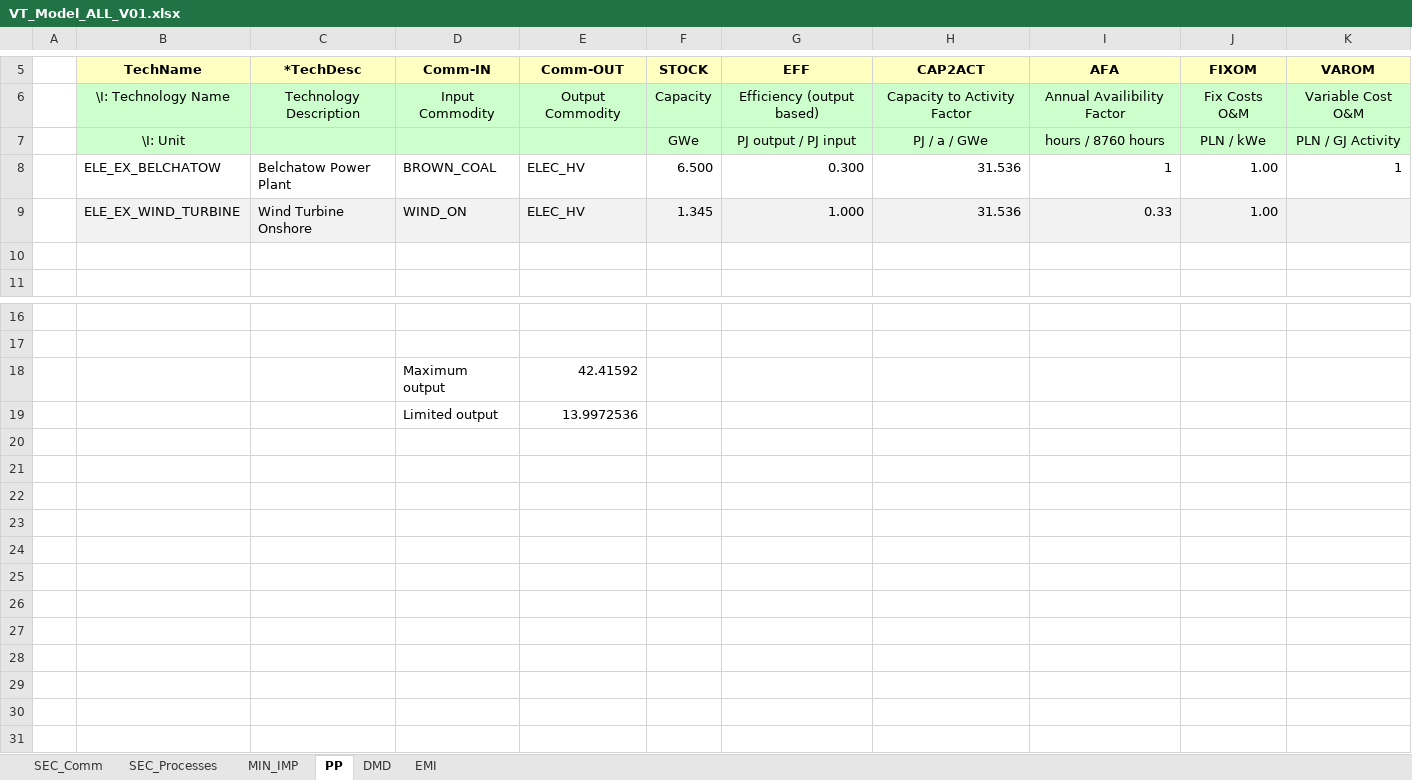
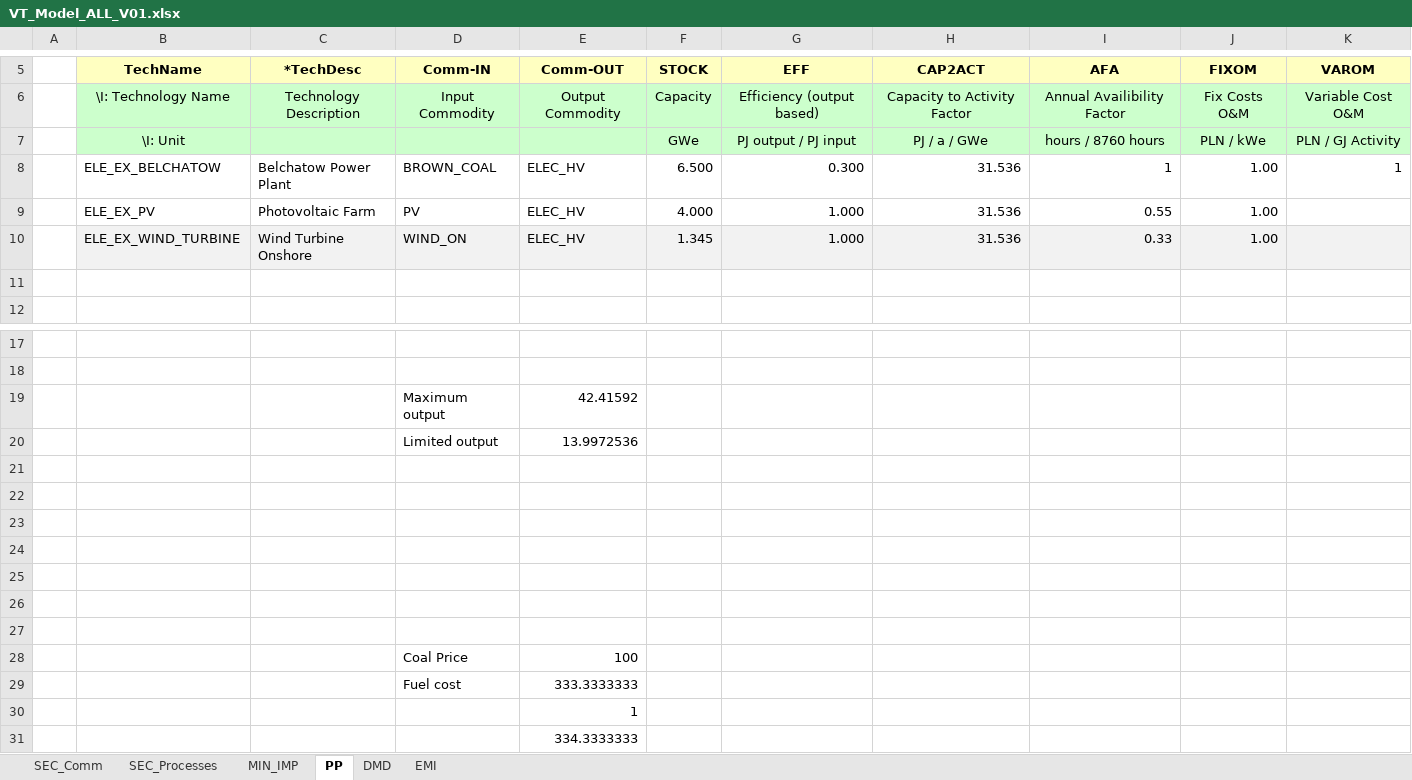
Before and after one commit to adamolenda/jednorozec, an Excel workbook: VT_Model_ALL_V01.xlsx, sheet PP, drawn as a sheet; only a part is shown, gaps mark what is left out; values as stored, in another font and other column widths than the file's, no borders; the diff names each change by its address in the sheet, - before the commit and + after, or states it on an @@ line.

```diff
--- a/VT_Model_ALL_V01.xlsx (sheet PP)
+++ b/VT_Model_ALL_V01.xlsx (sheet PP)
+row 9:  | ELE_EX_PV | Photovoltaic Farm | PV | ELEC_HV | 4.000 | 1.000 | 31.536 | 0.55 | 1.00
+row 21: (empty)
+row 22: (empty)
+row 23: (empty)
+row 24: (empty)
+row 25: (empty)
+row 26: (empty)
+row 27: (empty)
+row 28:  |  |  | Coal Price | 100
+row 29:  |  |  | Fuel cost | 333.3333333
+row 30:  |  |  |  | 1
+row 31:  |  |  |  | 334.3333333
```
Also changed, not shown: sheet SEC_Processes, sheet SEC_Comm, sheet MIN_IMP, formulas that keep their value.
